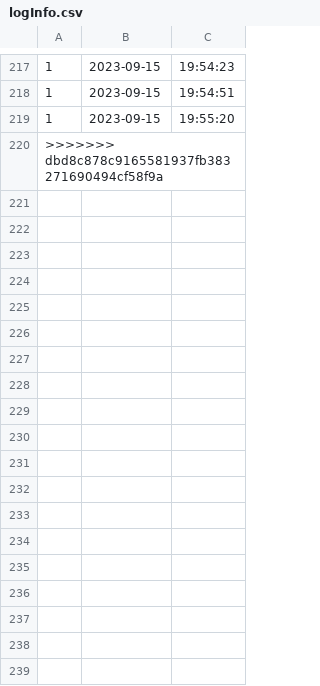
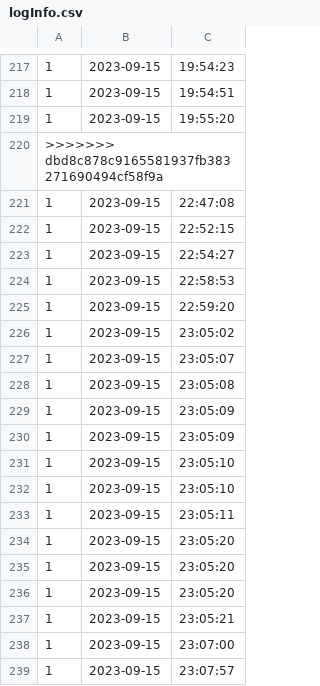
Before and after one commit to newnonsick/CS211-Project, a CSV file: data/logInfo.csv, drawn as a sheet; only a part is shown, gaps mark what is left out; the diff names each change by its address in the sheet, - before the commit and + after, or states it on an @@ line.

Commit message:
add showtable to make table view show data

```diff
--- a/data/logInfo.csv
+++ b/data/logInfo.csv
+row 221: 1 | 2023-09-15 | 22:47:08
+row 222: 1 | 2023-09-15 | 22:52:15
+row 223: 1 | 2023-09-15 | 22:54:27
+row 224: 1 | 2023-09-15 | 22:58:53
+row 225: 1 | 2023-09-15 | 22:59:20
+row 226: 1 | 2023-09-15 | 23:05:02
+row 227: 1 | 2023-09-15 | 23:05:07
+row 228: 1 | 2023-09-15 | 23:05:08
+row 229: 1 | 2023-09-15 | 23:05:09
+row 230: 1 | 2023-09-15 | 23:05:09
+row 231: 1 | 2023-09-15 | 23:05:10
+row 232: 1 | 2023-09-15 | 23:05:10
+row 233: 1 | 2023-09-15 | 23:05:11
+row 234: 1 | 2023-09-15 | 23:05:20
+row 235: 1 | 2023-09-15 | 23:05:20
+row 236: 1 | 2023-09-15 | 23:05:20
+row 237: 1 | 2023-09-15 | 23:05:21
+row 238: 1 | 2023-09-15 | 23:07:00
+row 239: 1 | 2023-09-15 | 23:07:57
```
Also changed, not shown: 5 other files.
